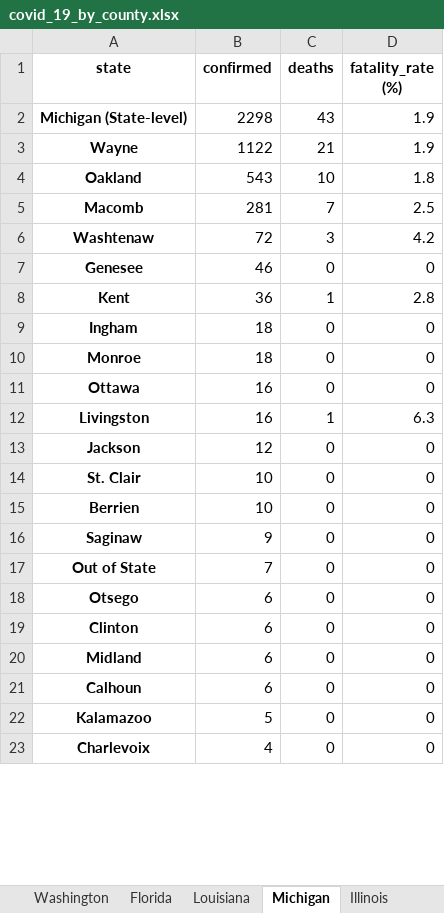
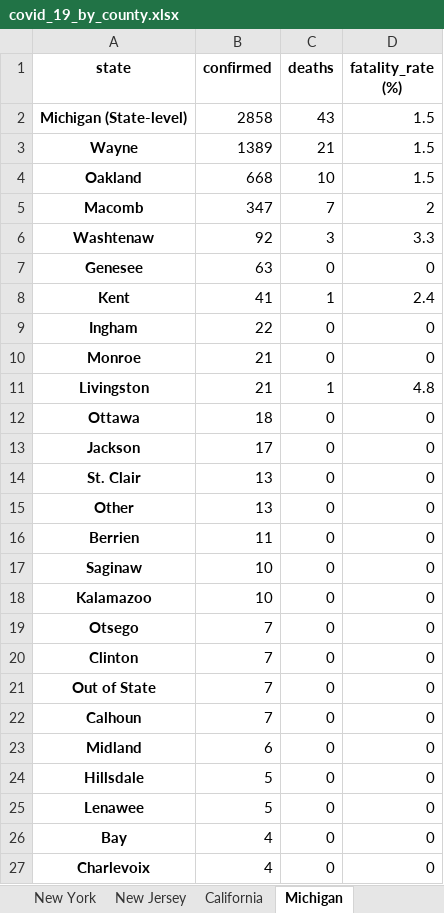
Before and after one commit to apgr0ss/covid19-scraper, an Excel workbook: covid_19_by_county.xlsx, sheet Michigan, drawn as a sheet; only a part is shown; values as stored, in another font and other column widths than the file's, no borders; removed rows and columns are numbered as before the commit, all else as after; the diff covers the shown part only; the diff names each change by its address in the sheet, - before the commit and + after, or states it on an @@ line.

```diff
--- a/covid_19_by_county.xlsx (sheet Michigan)
+++ b/covid_19_by_county.xlsx (sheet Michigan)
-B2 (confirmed): 2298
+B2 (confirmed): 2858
-D2:D3 (fatality_rate (%)): 1.9
+D2:D3 (fatality_rate (%)): 1.5
-B3 (confirmed): 1122
+B3 (confirmed): 1389
-B4 (confirmed): 543
+B4 (confirmed): 668
-D4 (fatality_rate (%)): 1.8
+D4 (fatality_rate (%)): 1.5
-B5 (confirmed): 281
+B5 (confirmed): 347
-D5 (fatality_rate (%)): 2.5
+D5 (fatality_rate (%)): 2
-B6 (confirmed): 72
+B6 (confirmed): 92
-D6 (fatality_rate (%)): 4.2
+D6 (fatality_rate (%)): 3.3
-B7 (confirmed): 46
+B7 (confirmed): 63
-B8 (confirmed): 36
+B8 (confirmed): 41
-D8 (fatality_rate (%)): 2.8
+D8 (fatality_rate (%)): 2.4
-B9 (confirmed): 18
+B9 (confirmed): 22
-B10 (confirmed): 18
+B10 (confirmed): 21
+row 11: Livingston | 21 | 1 | 4.8
-B12 (confirmed): 16
+B12 (confirmed): 18
-row 12: Livingston | 16 | 1 | 6.3
-B13 (confirmed): 12
+B13 (confirmed): 17
-B14 (confirmed): 10
+B14 (confirmed): 13
+row 15: Other | 13 | 0 | 0
-B16 (confirmed): 10
+B16 (confirmed): 11
-B17 (confirmed): 9
+B17 (confirmed): 10
+row 18: Kalamazoo | 10 | 0 | 0
+row 19: Otsego | 7 | 0 | 0
+row 20: Clinton | 7 | 0 | 0
-row 18: Otsego | 6 | 0 | 0
-A22 (state): Clinton
+A22 (state): Calhoun
-B22 (confirmed): 6
+B22 (confirmed): 7
-A24 (state): Calhoun
+A24 (state): Hillsdale
-B24 (confirmed): 6
+B24 (confirmed): 5
-A25 (state): Kalamazoo
+A25 (state): Lenawee
+row 26: Bay | 4 | 0 | 0
```
Also changed, not shown: 7 added rows, 6 removed rows and 4 edited cells elsewhere in this sheet, sheet New York, sheet Texas, sheet Iowa, sheet Arkansas, sheet Virginia, sheet North Carolina, 4 more sheets, other sheet tabs.
